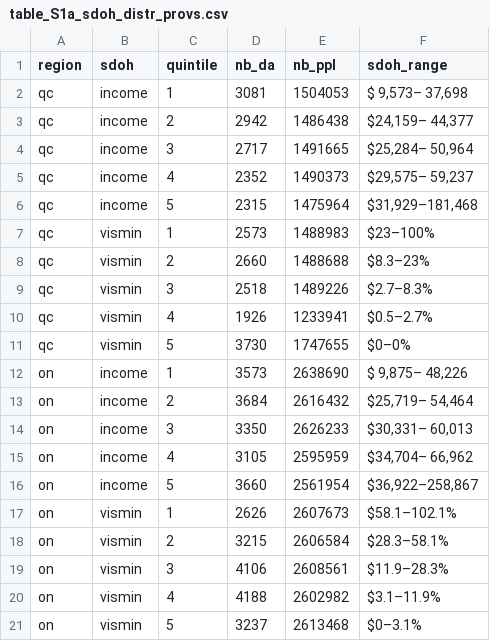
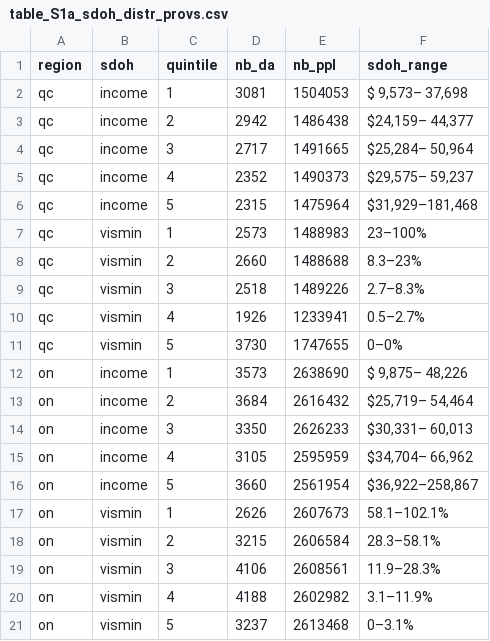
Before and after one commit to pop-health-mod/vaccine-passport-release, a CSV file: out/manuscript-tables/table_S1a_sdoh_distr_provs.csv, drawn as a sheet.

Commit message:
Fix table S1 formatting

```diff
--- a/out/manuscript-tables/table_S1a_sdoh_distr_provs.csv
+++ b/out/manuscript-tables/table_S1a_sdoh_distr_provs.csv
@@ -6,7 +6,7 @@
 "qc","income","5",2315,1475964,"$31,929–181,468"
-"qc","vismin","1",2573,1488983,"$23–100%"
-"qc","vismin","2",2660,1488688,"$8.3–23%"
-"qc","vismin","3",2518,1489226,"$2.7–8.3%"
-"qc","vismin","4",1926,1233941,"$0.5–2.7%"
-"qc","vismin","5",3730,1747655,"$0–0%"
+"qc","vismin","1",2573,1488983,"23–100%"
+"qc","vismin","2",2660,1488688,"8.3–23%"
+"qc","vismin","3",2518,1489226,"2.7–8.3%"
+"qc","vismin","4",1926,1233941,"0.5–2.7%"
+"qc","vismin","5",3730,1747655,"0–0%"
 "on","income","1",3573,2638690,"$ 9,875– 48,226"
@@ -16,6 +16,6 @@
 "on","income","5",3660,2561954,"$36,922–258,867"
-"on","vismin","1",2626,2607673,"$58.1–102.1%"
-"on","vismin","2",3215,2606584,"$28.3–58.1%"
-"on","vismin","3",4106,2608561,"$11.9–28.3%"
-"on","vismin","4",4188,2602982,"$3.1–11.9%"
-"on","vismin","5",3237,2613468,"$0–3.1%"
+"on","vismin","1",2626,2607673,"58.1–102.1%"
+"on","vismin","2",3215,2606584,"28.3–58.1%"
+"on","vismin","3",4106,2608561,"11.9–28.3%"
+"on","vismin","4",4188,2602982,"3.1–11.9%"
+"on","vismin","5",3237,2613468,"0–3.1%"
```
Also changed, not shown: out/manuscript-tables/table_S1b_sdoh_distr_CMAs.csv, 1 other file.
